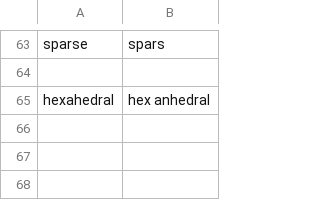
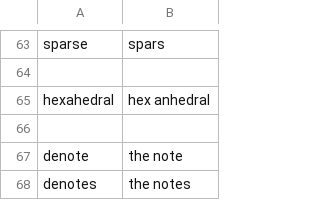
Before and after one commit to PetrKryslUCSD/knausj_talon_pk, a CSV file: settings/words_to_replace.csv, drawn as a sheet; only a part is shown, gaps mark what is left out.

Commit message:
add some words to replace

```diff
--- a/settings/words_to_replace.csv
+++ b/settings/words_to_replace.csv
@@ -65 +65,4 @@ sparse,spars
 hexahedral,hex anhedral
+
+denote,the note
+denotes,the notes
```
